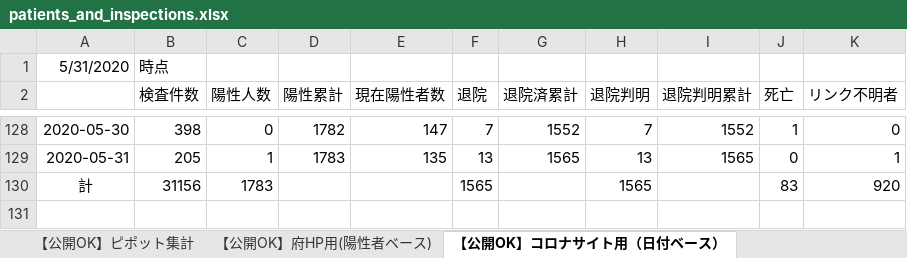
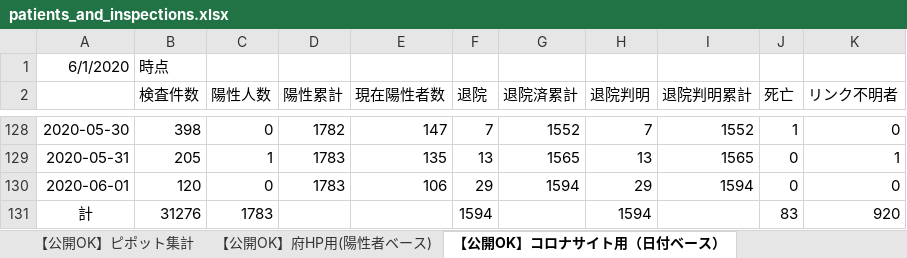
Before and after one commit to y-chan/covid19-tokyo, an Excel workbook: data/patients_and_inspections.xlsx, sheet 【公開OK】コロナサイト用（日付ベース）, drawn as a sheet; only a part is shown, gaps mark what is left out; values as stored, in another font and other column widths than the file's, no borders; addresses are those after the commit; the diff names each change by its address in the sheet, - before the commit and + after, or states it on an @@ line.

```diff
--- a/data/patients_and_inspections.xlsx (sheet 【公開OK】コロナサイト用（日付ベース）)
+++ b/data/patients_and_inspections.xlsx (sheet 【公開OK】コロナサイト用（日付ベース）)
-A1: 5/31/2020
+A1: 6/1/2020
+row 130: 2020-06-01 | 120 | 0 | 1783 | 106 | 29 | 1594 | 29 | 1594 | 0 | 0
-B131 (検査件数): 31156
+B131 (検査件数): 31276
-F131 (退院): 1565
+F131 (退院): 1594
-H131 (退院判明): 1565
+H131 (退院判明): 1594
```
Also changed, not shown: sheet 【公開OK】府HP用(陽性者ベース), sheet 【公開OK】ピポット集計, data/contacts1.xlsx, data/contacts2.xlsx, 1 other file.
